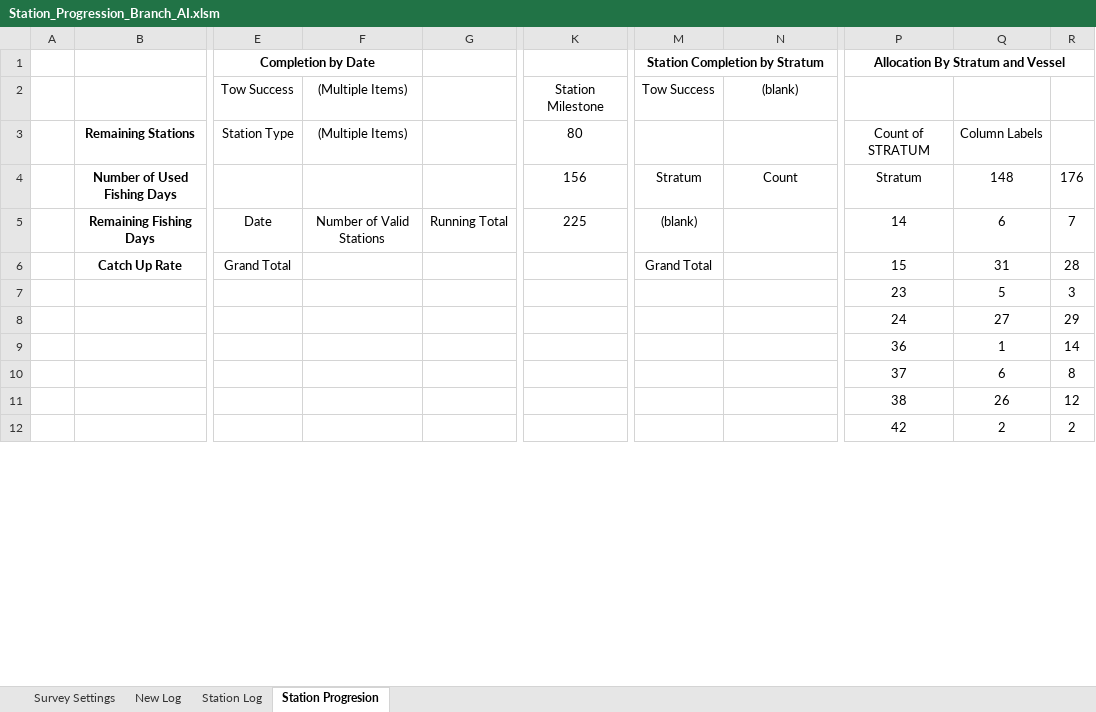
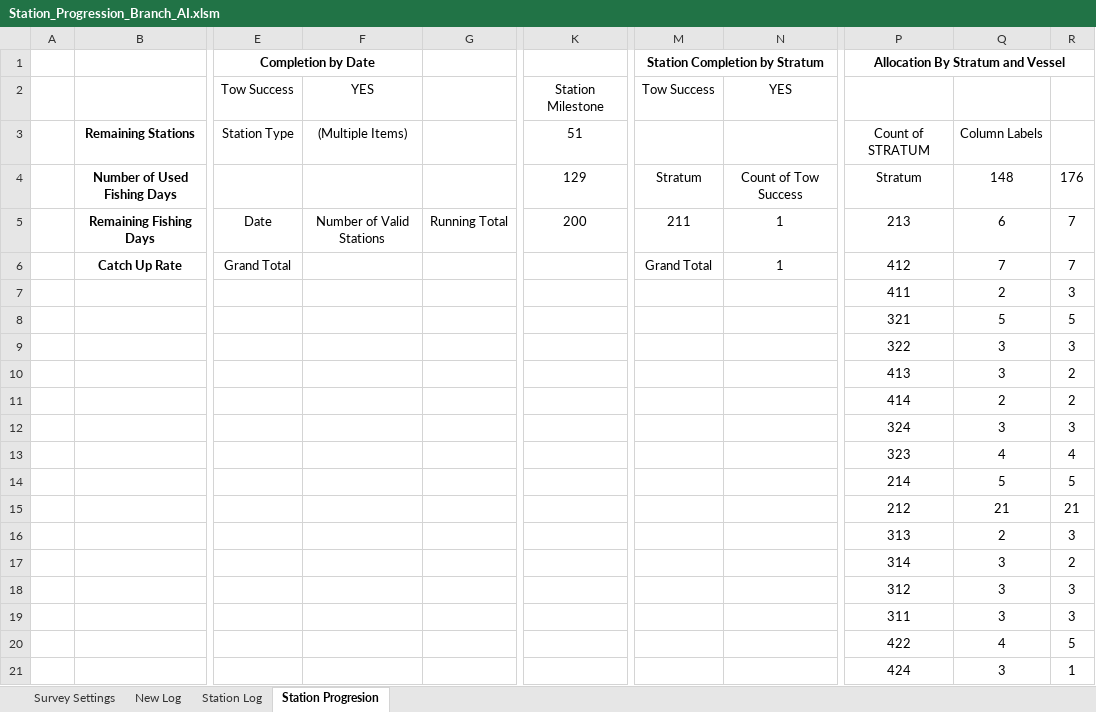
Before and after one commit to afsc-gap-products/StationAllocationAIGOA, an Excel workbook: station_progression/Station_Progression_Branch_AI.xlsm, sheet Station Progresion, drawn as a sheet; only a part is shown, gaps mark what is left out; values as stored, in another font and other column widths than the file's, no borders; charts and pictures not drawn; removed rows and columns are numbered as before the commit, all else as after; rows hold the shown columns only; the diff covers the shown part only; the diff names each change by its address in the sheet, - before the commit and + after, or states it on an @@ line.

Commit message:
added stations

```diff
--- a/station_progression/Station_Progression_Branch_AI.xlsm (sheet Station Progresion)
+++ b/station_progression/Station_Progression_Branch_AI.xlsm (sheet Station Progresion)
-F2: (Multiple Items)
+F2: YES
-N2: (blank)
+N2: YES
-K3: 80
+K3: 51
-K4: 156
+K4: 129
-N4: Count
+N4: Count of Tow Success
-K5: 225
+K5: 200
-M5 (Station Completion by Stratum): (blank)
+M5 (Station Completion by Stratum): 211
-N5:N6: (empty)
+N5:N6: 1
-P5 (Allocation By Stratum and Vessel): 14
+P5 (Allocation By Stratum and Vessel): 213
-P6 (Allocation By Stratum and Vessel): 15
+P6 (Allocation By Stratum and Vessel): 412
-Q6: 31
+Q6: 7
-R6: 28
+R6: 7
-row 7:  |  |  |  |  |  |  |  | 23 | 5 | 3
-row 8:  |  |  |  |  |  |  |  | 24 | 27 | 29
-row 9:  |  |  |  |  |  |  |  | 36 | 1 | 14
-row 10:  |  |  |  |  |  |  |  | 37 | 6 | 8
-row 11:  |  |  |  |  |  |  |  | 38 | 26 | 12
+row 7:  |  |  |  |  |  |  |  | 411 | 2 | 3
+row 8:  |  |  |  |  |  |  |  | 321 | 5 | 5
+row 9:  |  |  |  |  |  |  |  | 322 | 3 | 3
+row 10:  |  |  |  |  |  |  |  | 413 | 3 | 2
-P11 (Allocation By Stratum and Vessel): 42
+P11 (Allocation By Stratum and Vessel): 414
+row 12:  |  |  |  |  |  |  |  | 324 | 3 | 3
+row 13:  |  |  |  |  |  |  |  | 323 | 4 | 4
+row 14:  |  |  |  |  |  |  |  | 214 | 5 | 5
+row 15:  |  |  |  |  |  |  |  | 212 | 21 | 21
+row 16:  |  |  |  |  |  |  |  | 313 | 2 | 3
+row 17:  |  |  |  |  |  |  |  | 314 | 3 | 2
+row 18:  |  |  |  |  |  |  |  | 312 | 3 | 3
+row 19:  |  |  |  |  |  |  |  | 311 | 3 | 3
+row 20:  |  |  |  |  |  |  |  | 422 | 4 | 5
+row 21:  |  |  |  |  |  |  |  | 424 | 3 | 1
```
Also changed, not shown: 26 added rows, 13 removed rows and 2 edited cells elsewhere in this sheet, sheet Survey Settings, formulas that keep their value, charts or pictures.
